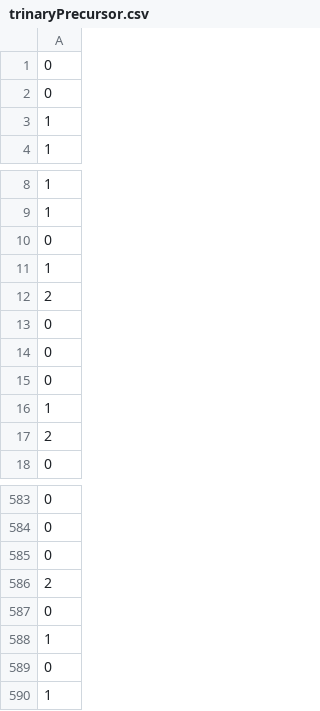
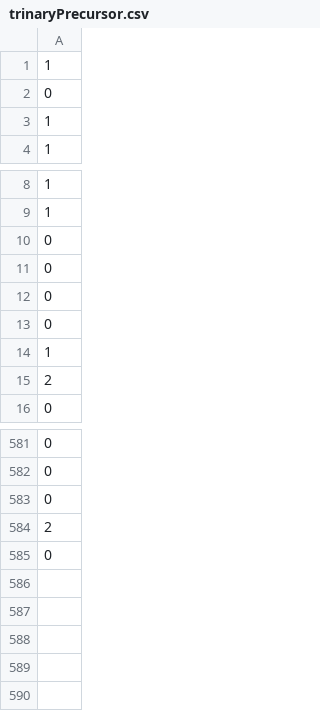
Before and after one commit to Yagoth/LCR_decoder, a CSV file: trinaryPrecursor.csv, drawn as a sheet; only a part is shown, gaps mark what is left out.

```diff
--- a/trinaryPrecursor.csv
+++ b/trinaryPrecursor.csv
@@ -1,2 +1,2 @@
-0
+1
 0
@@ -10,4 +10,2 @@
 0
-1
-2
 0
@@ -587,4 +585 @@
 0
-1
-0
-1
```
Also changed, not shown: offset.csv, offsetLetter.csv, 2 other files.
